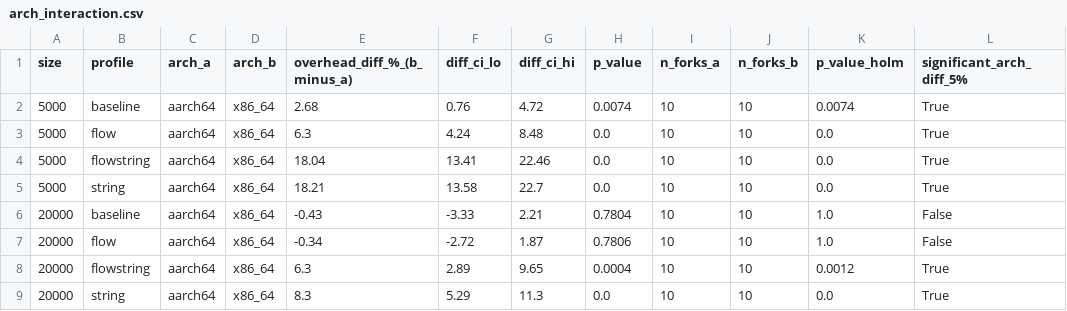
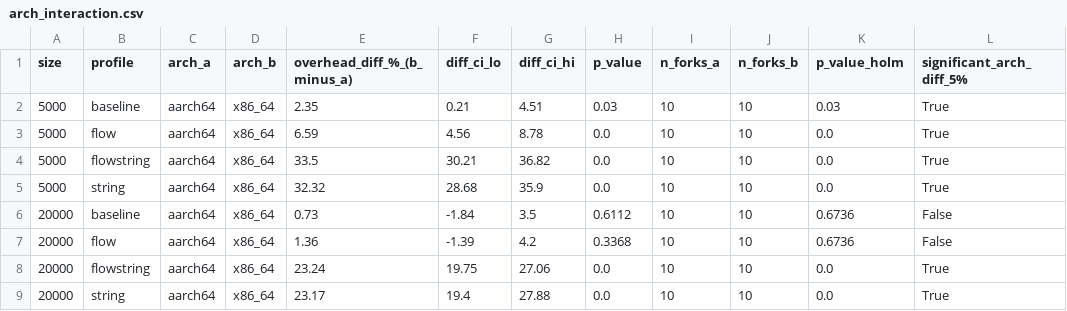
Before and after one commit to JuanHPassos/obfuscated-code-perf, a CSV file: analysis/arch_interaction.csv, drawn as a sheet; only a part is shown; the diff covers the shown part only.

```diff
--- a/analysis/arch_interaction.csv
+++ b/analysis/arch_interaction.csv
@@ -1,9 +1,9 @@
 size,profile,arch_a,arch_b,overhead_diff_%_(b_minus_a),diff_ci_lo,diff_ci_hi,p_value,n_forks_a,n_forks_b,p_value_holm,significant_arch_diff_5%
-5000,baseline,aarch64,x86_64,2.68,0.76,4.72,0.0074,10,10,0.0074,True
-5000,flow,aarch64,x86_64,6.3,4.24,8.48,0.0,10,10,0.0,True
-5000,flowstring,aarch64,x86_64,18.04,13.41,22.46,0.0,10,10,0.0,True
-5000,string,aarch64,x86_64,18.21,13.58,22.7,0.0,10,10,0.0,True
-20000,baseline,aarch64,x86_64,-0.43,-3.33,2.21,0.7804,10,10,1.0,False
-20000,flow,aarch64,x86_64,-0.34,-2.72,1.87,0.7806,10,10,1.0,False
-20000,flowstring,aarch64,x86_64,6.3,2.89,9.65,0.0004,10,10,0.0012,True
-20000,string,aarch64,x86_64,8.3,5.29,11.3,0.0,10,10,0.0,True
+5000,baseline,aarch64,x86_64,2.35,0.21,4.51,0.03,10,10,0.03,True
+5000,flow,aarch64,x86_64,6.59,4.56,8.78,0.0,10,10,0.0,True
+5000,flowstring,aarch64,x86_64,33.5,30.21,36.82,0.0,10,10,0.0,True
+5000,string,aarch64,x86_64,32.32,28.68,35.9,0.0,10,10,0.0,True
+20000,baseline,aarch64,x86_64,0.73,-1.84,3.5,0.6112,10,10,0.6736,False
+20000,flow,aarch64,x86_64,1.36,-1.39,4.2,0.3368,10,10,0.6736,False
+20000,flowstring,aarch64,x86_64,23.24,19.75,27.06,0.0,10,10,0.0,True
+20000,string,aarch64,x86_64,23.17,19.4,27.88,0.0,10,10,0.0,True
```
Also changed, not shown: 16 edited cells elsewhere in this file, analysis/summary.csv, 13 other files.
